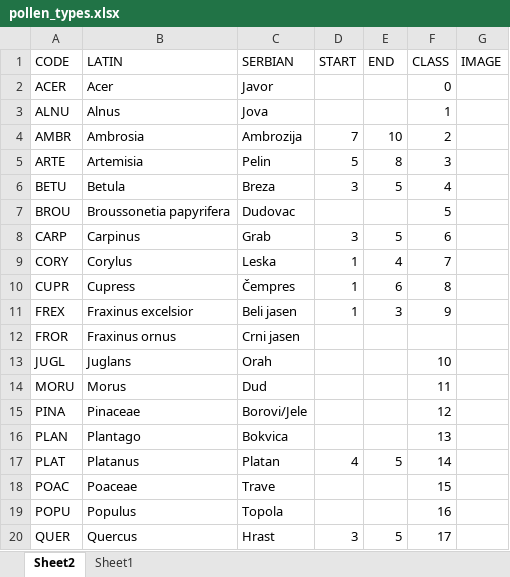
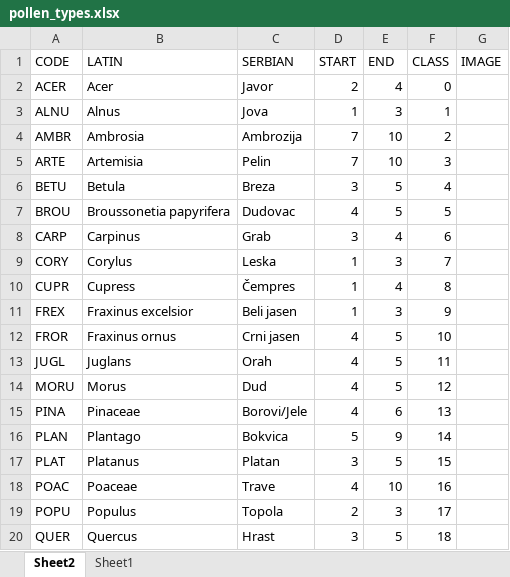
Before and after one commit to PredragMatavulj/transfer_learning, an Excel workbook: Rapid-E/src/Libraries/pollen_types.xlsx, sheet Sheet2, drawn as a sheet; only a part is shown; values as stored, in another font and other column widths than the file's, no borders; table styles not drawn; the diff covers the shown part only; the diff names each change by its address in the sheet, - before the commit and + after, or states it on an @@ line.

Commit message:
popravljen pollen_types

```diff
--- a/Rapid-E/src/Libraries/pollen_types.xlsx (sheet Sheet2)
+++ b/Rapid-E/src/Libraries/pollen_types.xlsx (sheet Sheet2)
-D2 (START): (empty)
+D2 (START): 2
-E2 (END): (empty)
+E2 (END): 4
-D3 (START): (empty)
+D3 (START): 1
-E3 (END): (empty)
+E3 (END): 3
-D5 (START): 5
+D5 (START): 7
-E5 (END): 8
+E5 (END): 10
-D7 (START): (empty)
+D7 (START): 4
-E7 (END): (empty)
+E7 (END): 5
-E8 (END): 5
+E8 (END): 4
-E9 (END): 4
+E9 (END): 3
-E10 (END): 6
+E10 (END): 4
-D12:D15 (START): (empty)
+D12:D15 (START): 4
-E12:E14 (END): (empty)
+E12:E14 (END): 5
-F12 (CLASS): (empty)
+F12 (CLASS): 10
-F13 (CLASS): 10
+F13 (CLASS): 11
-F14 (CLASS): 11
+F14 (CLASS): 12
-E15 (END): (empty)
+E15 (END): 6
-F15 (CLASS): 12
+F15 (CLASS): 13
-D16 (START): (empty)
+D16 (START): 5
-E16 (END): (empty)
+E16 (END): 9
-F16 (CLASS): 13
+F16 (CLASS): 14
-D17 (START): 4
+D17 (START): 3
-F17 (CLASS): 14
+F17 (CLASS): 15
-D18 (START): (empty)
+D18 (START): 4
-E18 (END): (empty)
+E18 (END): 10
-F18 (CLASS): 15
+F18 (CLASS): 16
-D19 (START): (empty)
+D19 (START): 2
-E19 (END): (empty)
+E19 (END): 3
-F19 (CLASS): 16
+F19 (CLASS): 17
-F20 (CLASS): 17
+F20 (CLASS): 18
```
Also changed, not shown: 15 edited cells elsewhere in this sheet.
